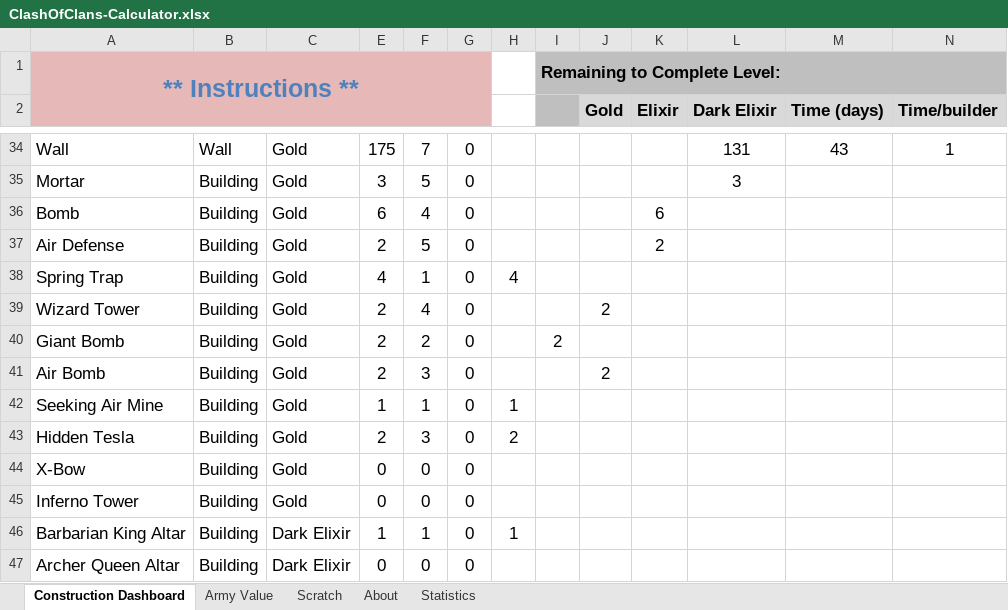
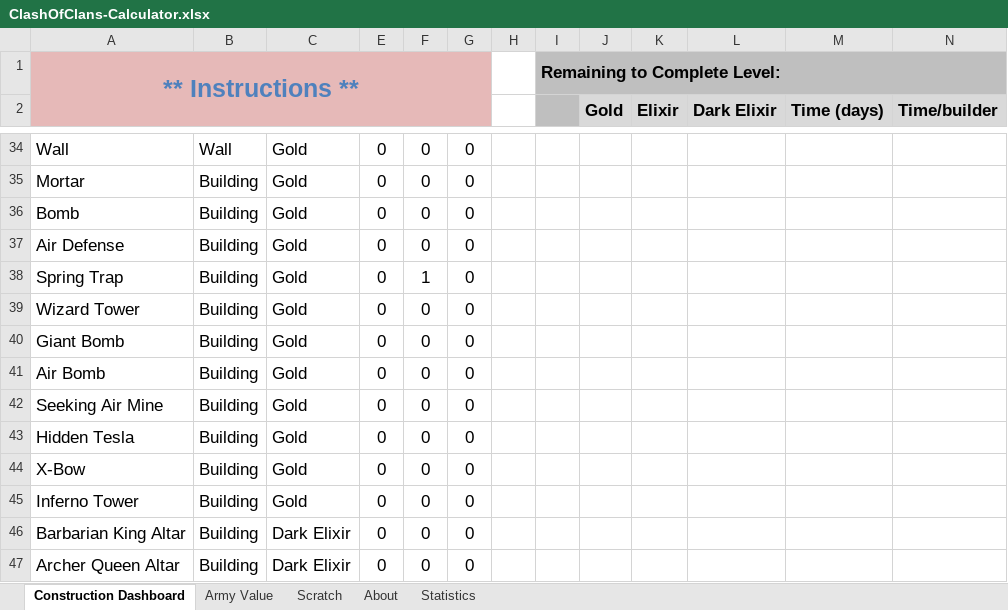
Before and after one commit to straxhaber/clashofclans-calculator, an Excel workbook: ClashOfClans-Calculator.xlsx, sheet Construction Dashboard, drawn as a sheet; only a part is shown, gaps mark what is left out; values as stored, in another font and other column widths than the file's, no borders; conditional formats and table styles not drawn; the diff covers the shown part only; the diff names each change by its address in the sheet, - before the commit and + after, or states it on an @@ line.

```diff
--- a/ClashOfClans-Calculator.xlsx (sheet Construction Dashboard)
+++ b/ClashOfClans-Calculator.xlsx (sheet Construction Dashboard)
-E34: 175
+E34: 0
-F34: 7
+F34: 0
-L34 (Dark Elixir): 131
+L34 (Dark Elixir): (empty)
-M34 (Time (days)): 43
+M34 (Time (days)): (empty)
-N34 (Time/builder): 1
+N34 (Time/builder): (empty)
-E35: 3
+E35: 0
-F35: 5
+F35: 0
-L35 (Dark Elixir): 3
+L35 (Dark Elixir): (empty)
-E36: 6
+E36: 0
-F36: 4
+F36: 0
-K36 (Elixir): 6
+K36 (Elixir): (empty)
-E37: 2
+E37: 0
-F37: 5
+F37: 0
-K37 (Elixir): 2
+K37 (Elixir): (empty)
-E38: 4
+E38: 0
-H38: 4
+H38: (empty)
-E39:E41: 2
+E39:E41: 0
-F39: 4
+F39: 0
-J39 (Gold): 2
+J39 (Gold): (empty)
-F40: 2
+F40: 0
-I40: 2
+I40: (empty)
-F41: 3
+F41: 0
-J41 (Gold): 2
+J41 (Gold): (empty)
-E42: 1
+E42: 0
-F42: 1
+F42: 0
-H42: 1
+H42: (empty)
-E43: 2
+E43: 0
-F43: 3
+F43: 0
-H43: 2
+H43: (empty)
-E46: 1
+E46: 0
-F46: 1
+F46: 0
-H46: 1
+H46: (empty)
```
Also changed, not shown: 4 added rows, 4 removed rows and 287 edited cells elsewhere in this sheet, sheet Army Value, sheet About, hidden cells, 1 other file.
